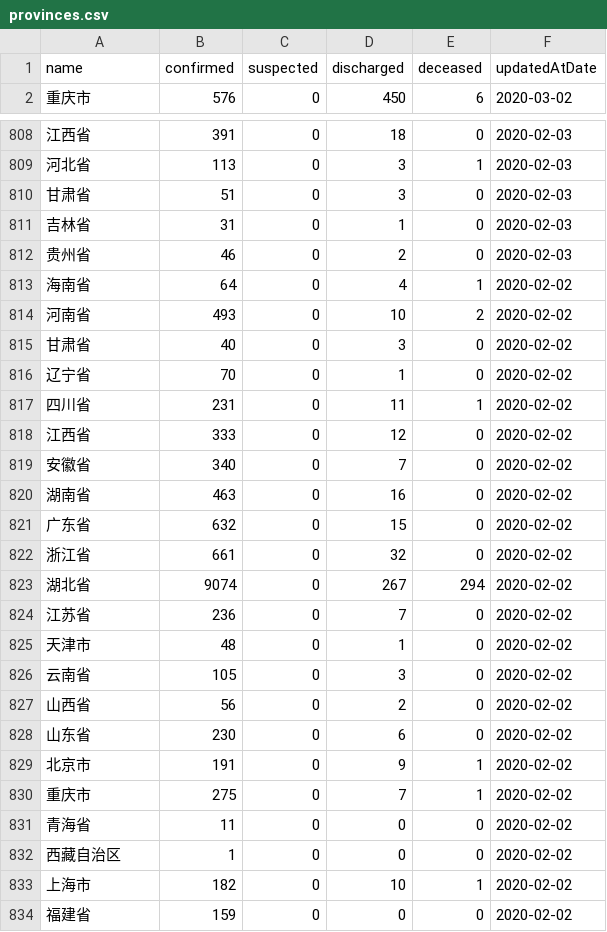
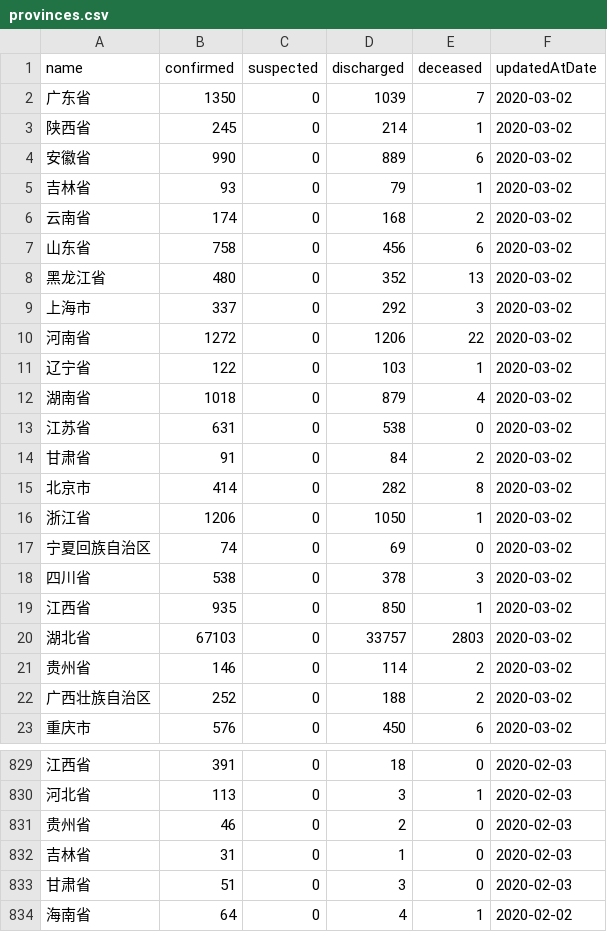
Before and after one commit to fantasticfears-stage/ncov-zh, a CSV file: public/data/provinces.csv, drawn as a sheet; only a part is shown, gaps mark what is left out; the shorter side is filled out with more unchanged rows; the diff covers the shown part only.

```diff
--- a/public/data/provinces.csv
+++ b/public/data/provinces.csv
@@ -1,2 +1,23 @@
 name,confirmed,suspected,discharged,deceased,updatedAtDate
+广东省,1350,0,1039,7,2020-03-02
+陕西省,245,0,214,1,2020-03-02
+安徽省,990,0,889,6,2020-03-02
+吉林省,93,0,79,1,2020-03-02
+云南省,174,0,168,2,2020-03-02
+山东省,758,0,456,6,2020-03-02
+黑龙江省,480,0,352,13,2020-03-02
+上海市,337,0,292,3,2020-03-02
+河南省,1272,0,1206,22,2020-03-02
+辽宁省,122,0,103,1,2020-03-02
+湖南省,1018,0,879,4,2020-03-02
+江苏省,631,0,538,0,2020-03-02
+甘肃省,91,0,84,2,2020-03-02
+北京市,414,0,282,8,2020-03-02
+浙江省,1206,0,1050,1,2020-03-02
+宁夏回族自治区,74,0,69,0,2020-03-02
+四川省,538,0,378,3,2020-03-02
+江西省,935,0,850,1,2020-03-02
+湖北省,67103,0,33757,2803,2020-03-02
+贵州省,146,0,114,2,2020-03-02
+广西壮族自治区,252,0,188,2,2020-03-02
 重庆市,576,0,450,6,2020-03-02
@@ -809,5 +830,5 @@ name,confirmed,suspected,discharged,deceased,updatedAtDate
 河北省,113,0,3,1,2020-02-03
+贵州省,46,0,2,0,2020-02-03
+吉林省,31,0,1,0,2020-02-03
 甘肃省,51,0,3,0,2020-02-03
-吉林省,31,0,1,0,2020-02-03
-贵州省,46,0,2,0,2020-02-03
 海南省,64,0,4,1,2020-02-02
```
Also changed, not shown: 51 moved rows elsewhere in this file, public/data/provinces/bei_jing.csv, public/data/provinces/guang_dong.csv, 28 other files.
